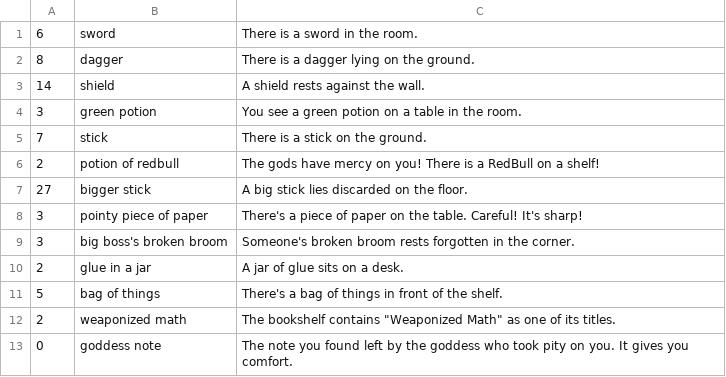
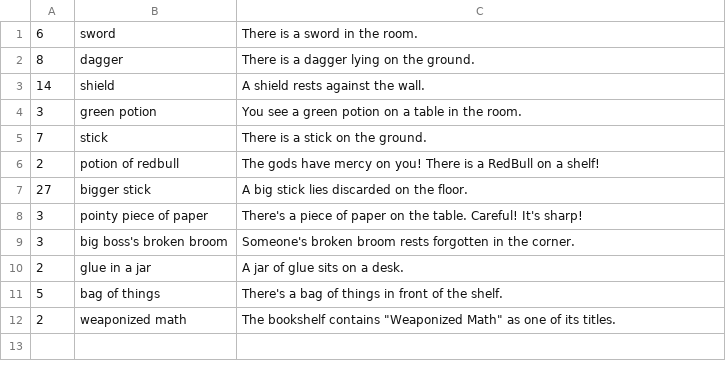
Before and after one commit to adoyle12/Text-Based-Adventure-Game, a CSV file: src/edu/ycp/cs320/teamproject/tbag/db/persist/res/inventory.csv, drawn as a sheet.

Commit message:
Got drop item test to work and all Junit tests now pass. Updated the inventory.csv file to remove the goddess note that I had added because I thought I needed it for testing.

```diff
--- a/src/edu/ycp/cs320/teamproject/tbag/db/persist/res/inventory.csv
+++ b/src/edu/ycp/cs320/teamproject/tbag/db/persist/res/inventory.csv
@@ -12,2 +12 @@
 2|weaponized math|The bookshelf contains "Weaponized Math" as one of its titles.
-0|goddess note|The note you found left by the goddess who took pity on you. It gives you comfort.
```
Also changed, not shown: war/WEB-INF/classes/edu/ycp/cs320/teamproject/tbag/db/persist/res/inventory.csv, 2 other files.
